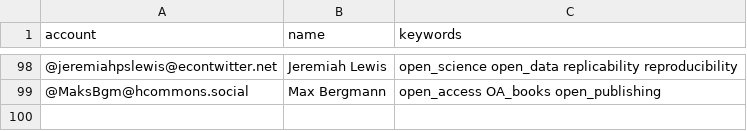
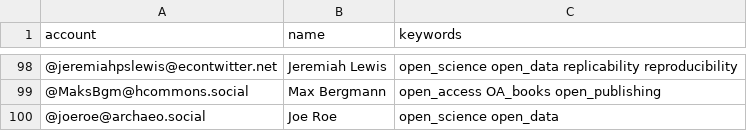
Before and after one commit to smach/Mastodon-OpenScience, a CSV file: resources/users.csv, drawn as a sheet; only a part is shown, gaps mark what is left out; the diff names each change by its address in the sheet, - before the commit and + after, or states it on an @@ line.

Commit message:
Add @joeroe@archaeo.social

```diff
--- a/resources/users.csv
+++ b/resources/users.csv
+row 100: @joeroe@archaeo.social | Joe Roe | open_science open_data
```
